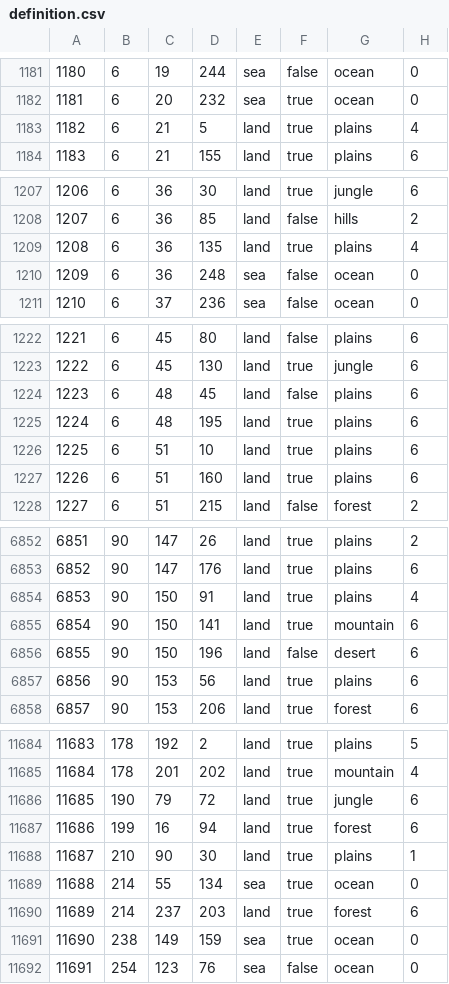
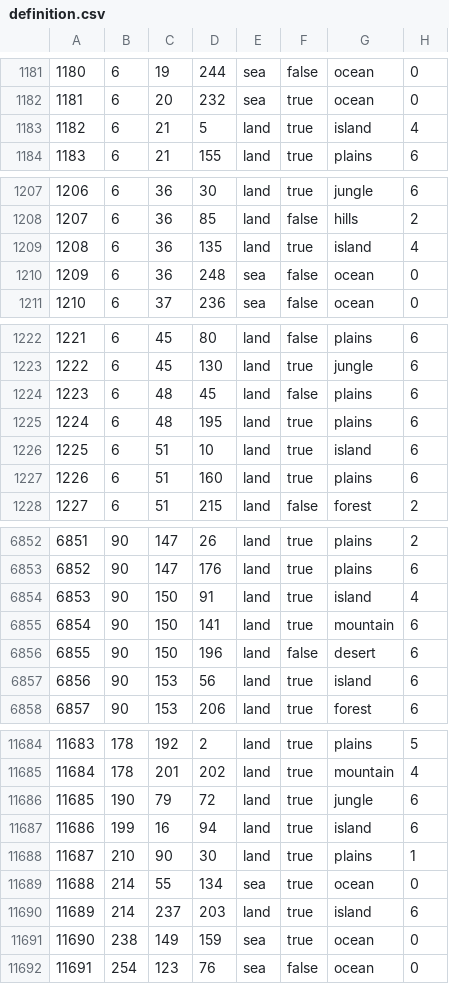
Before and after one commit to Lennardhoi/LW, a CSV file: map/definition.csv, drawn as a sheet; only a part is shown, gaps mark what is left out; the diff covers the shown part only.

```diff
--- a/map/definition.csv
+++ b/map/definition.csv
@@ -1182,3 +1182,3 @@
 1181;6;20;232;sea;true;ocean;0
-1182;6;21;5;land;true;plains;4
+1182;6;21;5;land;true;island;4
 1183;6;21;155;land;true;plains;6
@@ -1208,3 +1208,3 @@
 1207;6;36;85;land;false;hills;2
-1208;6;36;135;land;true;plains;4
+1208;6;36;135;land;true;island;4
 1209;6;36;248;sea;false;ocean;0
@@ -1225,3 +1225,3 @@
 1224;6;48;195;land;true;plains;6
-1225;6;51;10;land;true;plains;6
+1225;6;51;10;land;true;island;6
 1226;6;51;160;land;true;plains;6
@@ -6853,6 +6853,6 @@
 6852;90;147;176;land;true;plains;6
-6853;90;150;91;land;true;plains;4
+6853;90;150;91;land;true;island;4
 6854;90;150;141;land;true;mountain;6
 6855;90;150;196;land;false;desert;6
-6856;90;153;56;land;true;plains;6
+6856;90;153;56;land;true;island;6
 6857;90;153;206;land;true;forest;6
@@ -11686,6 +11686,6 @@
 11685;190;79;72;land;true;jungle;6
-11686;199;16;94;land;true;forest;6
+11686;199;16;94;land;true;island;6
 11687;210;90;30;land;true;plains;1
 11688;214;55;134;sea;true;ocean;0
-11689;214;237;203;land;true;forest;6
+11689;214;237;203;land;true;island;6
 11690;238;149;159;sea;true;ocean;0
```
Also changed, not shown: 74 edited cells elsewhere in this file, 11 other files.
